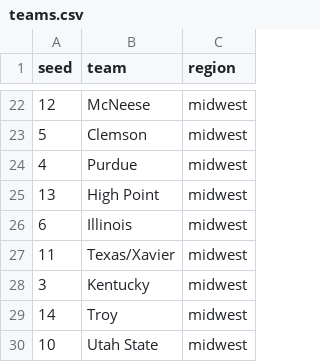
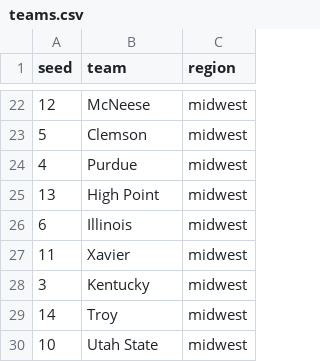
Before and after one commit to MikeMcLarnon/march-madness, a CSV file: static/teams.csv, drawn as a sheet; only a part is shown, gaps mark what is left out.

```diff
--- a/static/teams.csv
+++ b/static/teams.csv
@@ -26,3 +26,3 @@ seed,team,region
 6,Illinois,midwest
-11,Texas/Xavier,midwest
+11,Xavier,midwest
 3,Kentucky,midwest
```
Also changed, not shown: static/games.csv, 1 other file.
